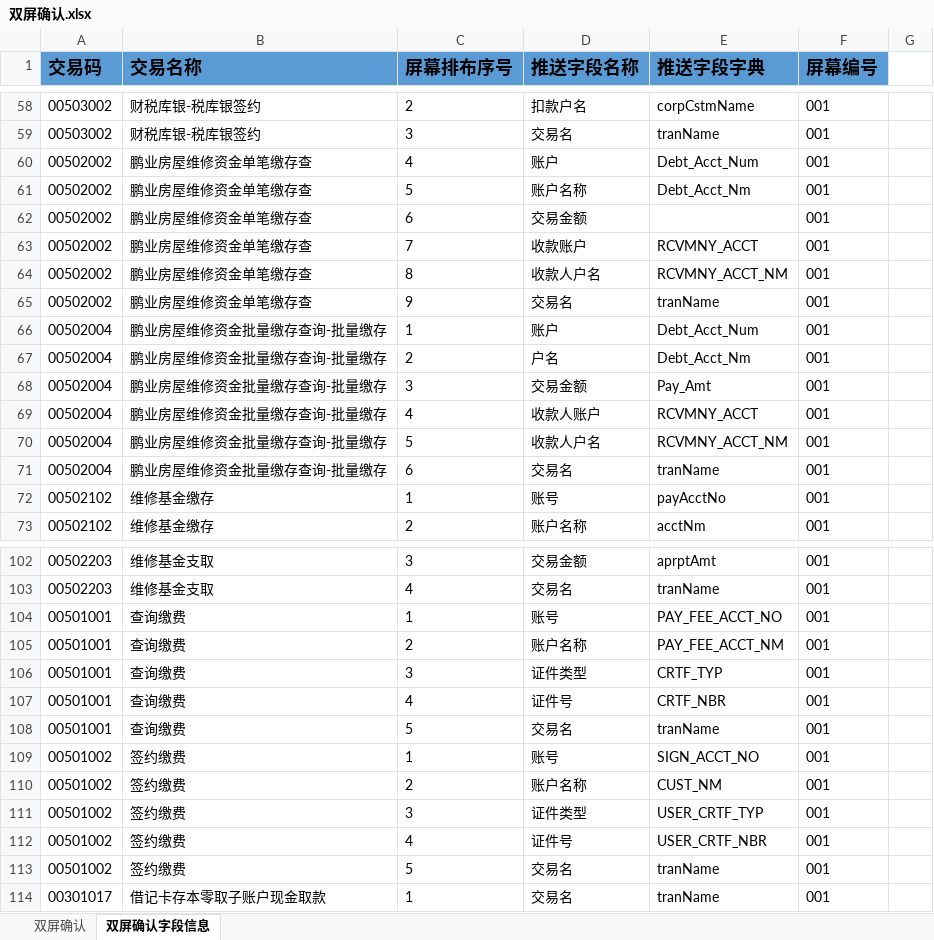
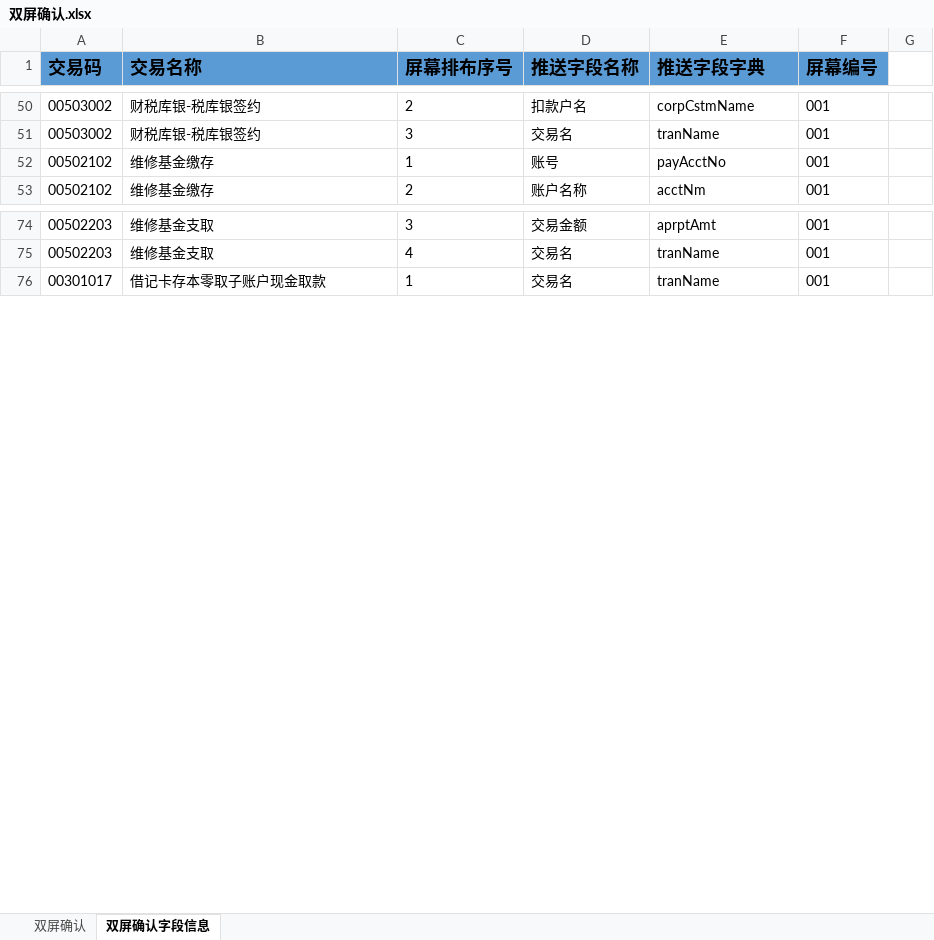
Before and after one commit to somebody2012/node-excel, an Excel workbook: src/doubleScreen/双屏确认.xlsx, sheet 双屏确认字段信息, drawn as a sheet; only a part is shown, gaps mark what is left out; values as stored, in another font and other column widths than the file's, no borders; conditional formats not drawn; the diff covers the shown part only; the diff names each change by its address in the sheet, - before the commit and + after, or states it on an @@ line.

```diff
--- a/src/doubleScreen/双屏确认.xlsx (sheet 双屏确认字段信息)
+++ b/src/doubleScreen/双屏确认.xlsx (sheet 双屏确认字段信息)
-row 60: 00502002 | 鹏业房屋维修资金单笔缴存查 | 4 | 账户 | Debt_Acct_Num | 001
-row 61: 00502002 | 鹏业房屋维修资金单笔缴存查 | 5 | 账户名称 | Debt_Acct_Nm | 001
-row 62: 00502002 | 鹏业房屋维修资金单笔缴存查 | 6 | 交易金额 |  | 001
-row 63: 00502002 | 鹏业房屋维修资金单笔缴存查 | 7 | 收款账户 | RCVMNY_ACCT | 001
-row 64: 00502002 | 鹏业房屋维修资金单笔缴存查 | 8 | 收款人户名 | RCVMNY_ACCT_NM | 001
-row 65: 00502002 | 鹏业房屋维修资金单笔缴存查 | 9 | 交易名 | tranName | 001
-row 66: 00502004 | 鹏业房屋维修资金批量缴存查询-批量缴存 | 1 | 账户 | Debt_Acct_Num | 001
-row 67: 00502004 | 鹏业房屋维修资金批量缴存查询-批量缴存 | 2 | 户名 | Debt_Acct_Nm | 001
-row 68: 00502004 | 鹏业房屋维修资金批量缴存查询-批量缴存 | 3 | 交易金额 | Pay_Amt | 001
-row 69: 00502004 | 鹏业房屋维修资金批量缴存查询-批量缴存 | 4 | 收款人账户 | RCVMNY_ACCT | 001
-row 70: 00502004 | 鹏业房屋维修资金批量缴存查询-批量缴存 | 5 | 收款人户名 | RCVMNY_ACCT_NM | 001
-row 71: 00502004 | 鹏业房屋维修资金批量缴存查询-批量缴存 | 6 | 交易名 | tranName | 001
-row 104: 00501001 | 查询缴费 | 1 | 账号 | PAY_FEE_ACCT_NO | 001
-row 105: 00501001 | 查询缴费 | 2 | 账户名称 | PAY_FEE_ACCT_NM | 001
-row 106: 00501001 | 查询缴费 | 3 | 证件类型 | CRTF_TYP | 001
-row 107: 00501001 | 查询缴费 | 4 | 证件号 | CRTF_NBR | 001
-row 108: 00501001 | 查询缴费 | 5 | 交易名 | tranName | 001
-row 109: 00501002 | 签约缴费 | 1 | 账号 | SIGN_ACCT_NO | 001
-row 110: 00501002 | 签约缴费 | 2 | 账户名称 | CUST_NM | 001
-row 111: 00501002 | 签约缴费 | 3 | 证件类型 | USER_CRTF_TYP | 001
-row 112: 00501002 | 签约缴费 | 4 | 证件号 | USER_CRTF_NBR | 001
-row 113: 00501002 | 签约缴费 | 5 | 交易名 | tranName | 001
```
Also changed, not shown: 16 removed rows elsewhere in this sheet, 3 other files.
